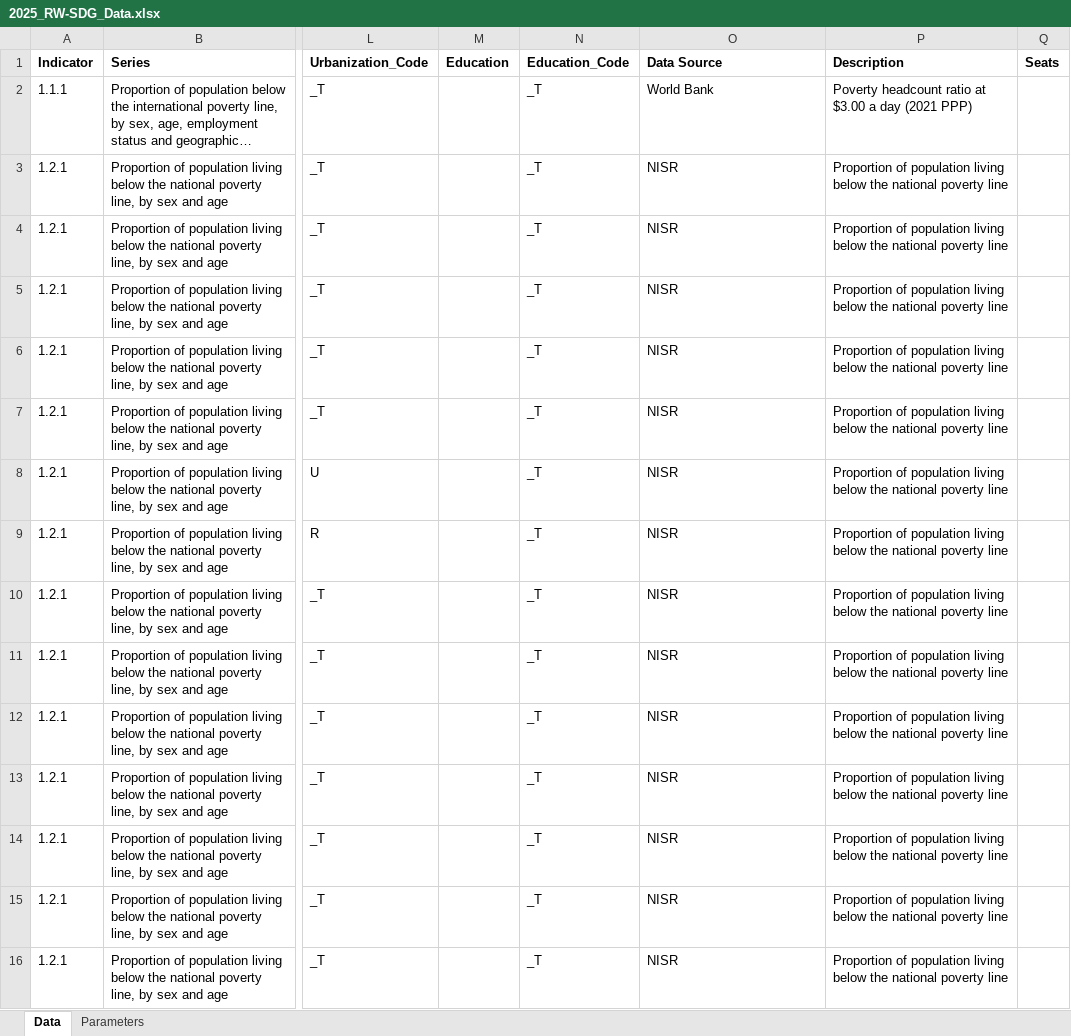
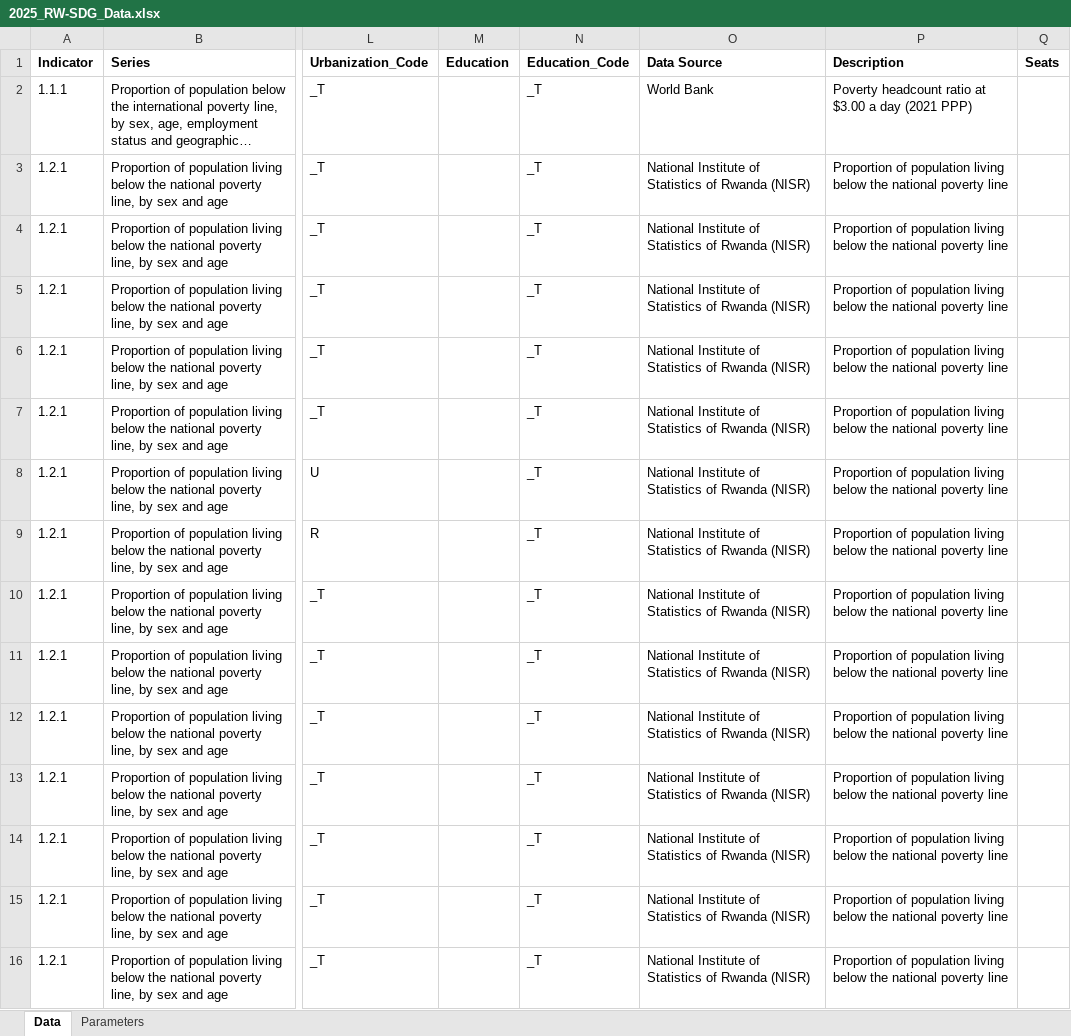
Before and after one commit to sustainabledevelopment-rwanda/sdg-data-rwanda, an Excel workbook: data/2025_RW-SDG_Data.xlsx, sheet Data, drawn as a sheet; only a part is shown, gaps mark what is left out; long unchanged cells end in …; values as stored, in another font and other column widths than the file's, no borders; the diff covers the shown part only; the diff names each change by its address in the sheet, - before the commit and + after, or states it on an @@ line.

```diff
--- a/data/2025_RW-SDG_Data.xlsx (sheet Data)
+++ b/data/2025_RW-SDG_Data.xlsx (sheet Data)
-O3:O16: NISR
+O3:O16: National Institute of Statistics of Rwanda (NISR)
```
Also changed, not shown: 4 added rows and 141 edited cells elsewhere in this sheet, 15 other files.
